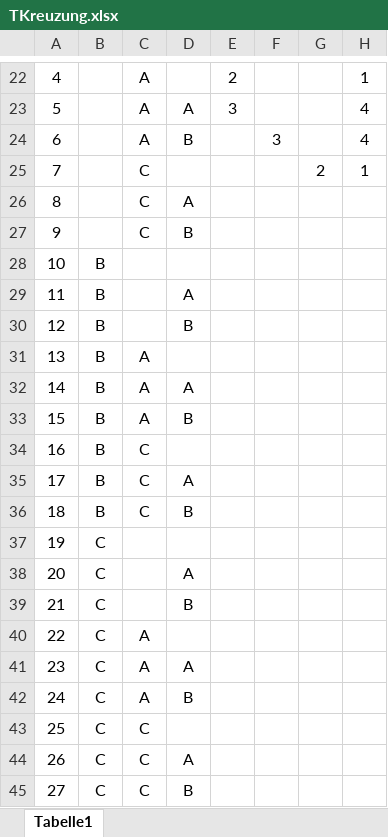
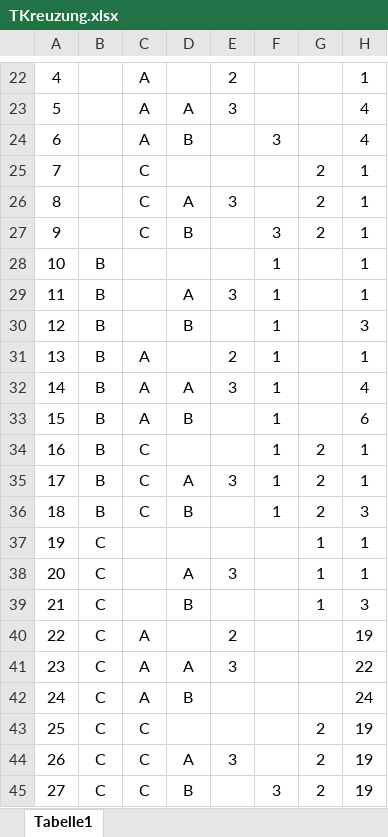
Before and after one commit to schm0lle/JIAVIII, an Excel workbook: Simulation/TKreuzung.xlsx, sheet Tabelle1, drawn as a sheet; only a part is shown, gaps mark what is left out; values as stored, in another font and other column widths than the file's, no borders; charts and pictures not drawn; the diff names each change by its address in the sheet, - before the commit and + after, or states it on an @@ line.

```diff
--- a/Simulation/TKreuzung.xlsx (sheet Tabelle1)
+++ b/Simulation/TKreuzung.xlsx (sheet Tabelle1)
-E26: (empty)
+E26: 3
-G26:G27: (empty)
+G26:G27: 2
-H26:H29: (empty)
+H26:H29: 1
-F27: (empty)
+F27: 3
-F28:F36: (empty)
+F28:F36: 1
-E29: (empty)
+E29: 3
-H30: (empty)
+H30: 3
-E31: (empty)
+E31: 2
-H31: (empty)
+H31: 1
-E32: (empty)
+E32: 3
-H32: (empty)
+H32: 4
-H33: (empty)
+H33: 6
-G34:G36: (empty)
+G34:G36: 2
-H34:H35: (empty)
+H34:H35: 1
-E35: (empty)
+E35: 3
-H36: (empty)
+H36: 3
-G37:G39: (empty)
+G37:G39: 1
-H37:H38: (empty)
+H37:H38: 1
-E38: (empty)
+E38: 3
-H39: (empty)
+H39: 3
-E40: (empty)
+E40: 2
-H40: (empty)
+H40: 19
-E41: (empty)
+E41: 3
-H41: (empty)
+H41: 22
-H42: (empty)
+H42: 24
-G43:G45: (empty)
+G43:G45: 2
-H43:H45: (empty)
+H43:H45: 19
-E44: (empty)
+E44: 3
-F45: (empty)
+F45: 3
```
Also changed, not shown: charts or pictures, 3 other files.
